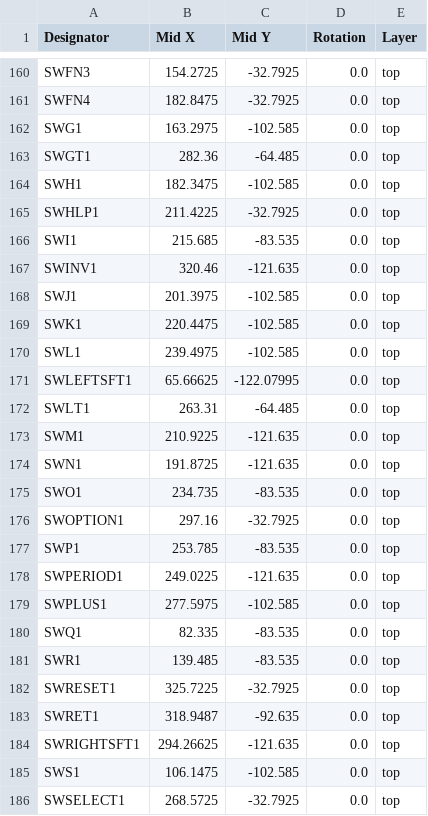
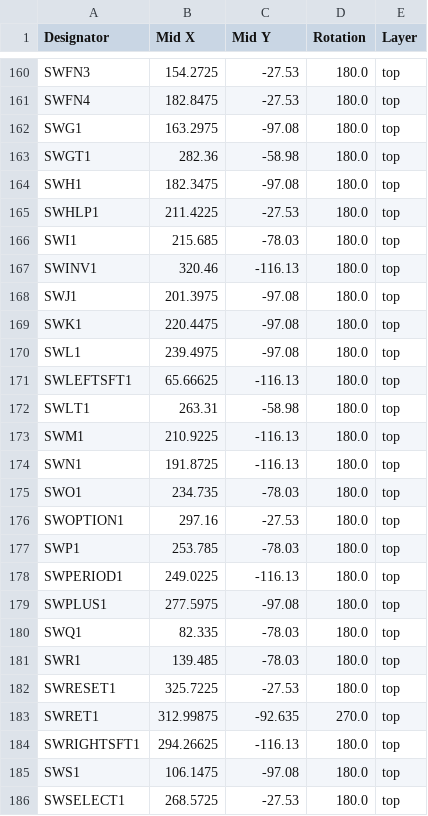
Before and after one commit to bleroy/3d-junkyard, a CSV file: DecentXE/Keyboard/production/Decent_XE_Keyboard_-_Modern_16-positions.csv, drawn as a sheet; only a part is shown, gaps mark what is left out; the diff covers the shown part only; the diff names each change by its address in the sheet, - before the commit and + after, or states it on an @@ line.

```diff
--- a/DecentXE/Keyboard/production/Decent_XE_Keyboard_-_Modern_16-positions.csv
+++ b/DecentXE/Keyboard/production/Decent_XE_Keyboard_-_Modern_16-positions.csv
-C160:C161 (Mid Y): -32.7925
+C160:C161 (Mid Y): -27.53
-D160:D182 (Rotation): 0.0
+D160:D182 (Rotation): 180.0
-C162 (Mid Y): -102.585
+C162 (Mid Y): -97.08
-C163 (Mid Y): -64.485
+C163 (Mid Y): -58.98
-C164 (Mid Y): -102.585
+C164 (Mid Y): -97.08
-C165 (Mid Y): -32.7925
+C165 (Mid Y): -27.53
-C166 (Mid Y): -83.535
+C166 (Mid Y): -78.03
-C167 (Mid Y): -121.635
+C167 (Mid Y): -116.13
-C168:C170 (Mid Y): -102.585
+C168:C170 (Mid Y): -97.08
-C171 (Mid Y): -122.07995
+C171 (Mid Y): -116.13
-C172 (Mid Y): -64.485
+C172 (Mid Y): -58.98
-C173:C174 (Mid Y): -121.635
+C173:C174 (Mid Y): -116.13
-C175 (Mid Y): -83.535
+C175 (Mid Y): -78.03
-C176 (Mid Y): -32.7925
+C176 (Mid Y): -27.53
-C177 (Mid Y): -83.535
+C177 (Mid Y): -78.03
-C178 (Mid Y): -121.635
+C178 (Mid Y): -116.13
-C179 (Mid Y): -102.585
+C179 (Mid Y): -97.08
-C180:C181 (Mid Y): -83.535
+C180:C181 (Mid Y): -78.03
-C182 (Mid Y): -32.7925
+C182 (Mid Y): -27.53
-B183 (Mid X): 318.9487
+B183 (Mid X): 312.99875
-D183 (Rotation): 0.0
+D183 (Rotation): 270.0
-C184 (Mid Y): -121.635
+C184 (Mid Y): -116.13
-D184:D186 (Rotation): 0.0
+D184:D186 (Rotation): 180.0
-C185 (Mid Y): -102.585
+C185 (Mid Y): -97.08
-C186 (Mid Y): -32.7925
+C186 (Mid Y): -27.53
```
Also changed, not shown: 79 edited cells elsewhere in this file, DecentXE/Keyboard/production/Decent_XE_Keyboard_-_Modern_16-bom.csv, 6 other files.
